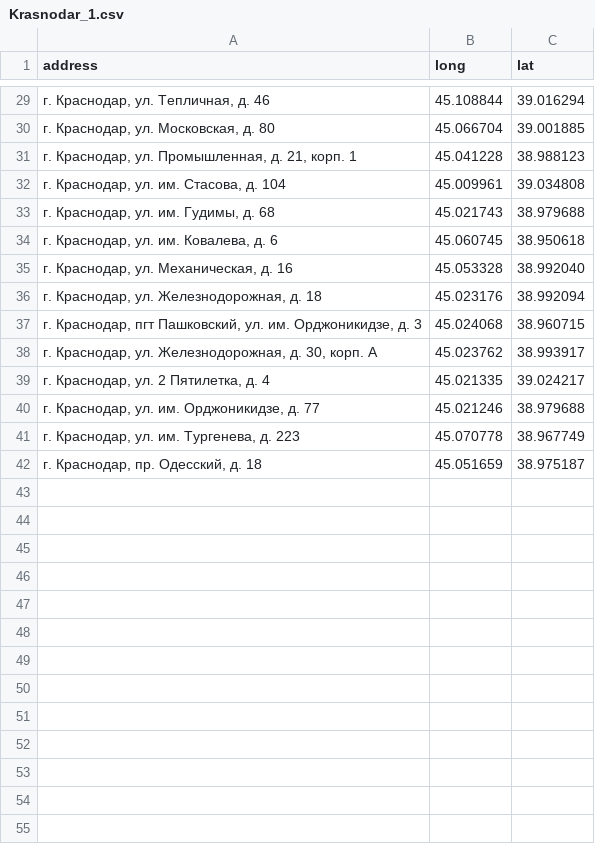
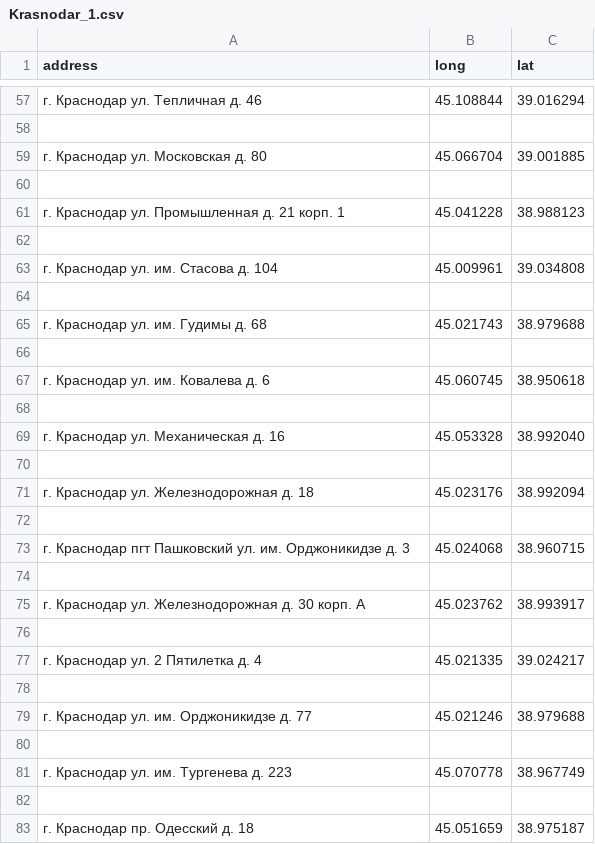
Before and after one commit to KseniaKubirikova/practice3, a CSV file: Krasnodar_1.csv, drawn as a sheet; only a part is shown, gaps mark what is left out; the diff covers the shown part only.

```diff
--- a/Krasnodar_1.csv
+++ b/Krasnodar_1.csv
@@ -29,14 +57,27 @@
-г. Краснодар, ул. Тепличная, д. 46;45.108844;39.016294
-г. Краснодар, ул. Московская, д. 80;45.066704;39.001885
-г. Краснодар, ул. Промышленная, д. 21, корп. 1;45.041228;38.988123
-г. Краснодар, ул. им. Стасова, д. 104;45.009961;39.034808
-г. Краснодар, ул. им. Гудимы, д. 68;45.021743;38.979688
-г. Краснодар, ул. им. Ковалева, д. 6;45.060745;38.950618
-г. Краснодар, ул. Механическая, д. 16;45.053328;38.992040
-г. Краснодар, ул. Железнодорожная, д. 18;45.023176;38.992094
-г. Краснодар, пгт Пашковский, ул. им. Орджоникидзе, д. 3;45.024068;38.960715
-г. Краснодар, ул. Железнодорожная, д. 30, корп. А;45.023762;38.993917
-г. Краснодар, ул. 2 Пятилетка, д. 4;45.021335;39.024217
-г. Краснодар, ул. им. Орджоникидзе, д. 77;45.021246;38.979688
-г. Краснодар, ул. им. Тургенева, д. 223;45.070778;38.967749
-г. Краснодар, пр. Одесский, д. 18;45.051659;38.975187
+г. Краснодар ул. Тепличная д. 46;45.108844;39.016294
+;;
+г. Краснодар ул. Московская д. 80;45.066704;39.001885
+;;
+г. Краснодар ул. Промышленная д. 21 корп. 1;45.041228;38.988123
+;;
+г. Краснодар ул. им. Стасова д. 104;45.009961;39.034808
+;;
+г. Краснодар ул. им. Гудимы д. 68;45.021743;38.979688
+;;
+г. Краснодар ул. им. Ковалева д. 6;45.060745;38.950618
+;;
+г. Краснодар ул. Механическая д. 16;45.053328;38.992040
+;;
+г. Краснодар ул. Железнодорожная д. 18;45.023176;38.992094
+;;
+г. Краснодар пгт Пашковский ул. им. Орджоникидзе д. 3;45.024068;38.960715
+;;
+г. Краснодар ул. Железнодорожная д. 30 корп. А;45.023762;38.993917
+;;
+г. Краснодар ул. 2 Пятилетка д. 4;45.021335;39.024217
+;;
+г. Краснодар ул. им. Орджоникидзе д. 77;45.021246;38.979688
+;;
+г. Краснодар ул. им. Тургенева д. 223;45.070778;38.967749
+;;
+г. Краснодар пр. Одесский д. 18;45.051659;38.975187
```
Also changed, not shown: 28 added rows and 27 edited cells elsewhere in this file.
